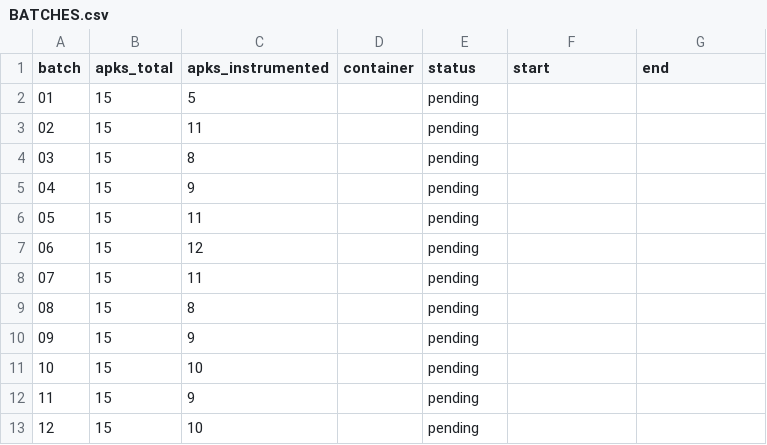
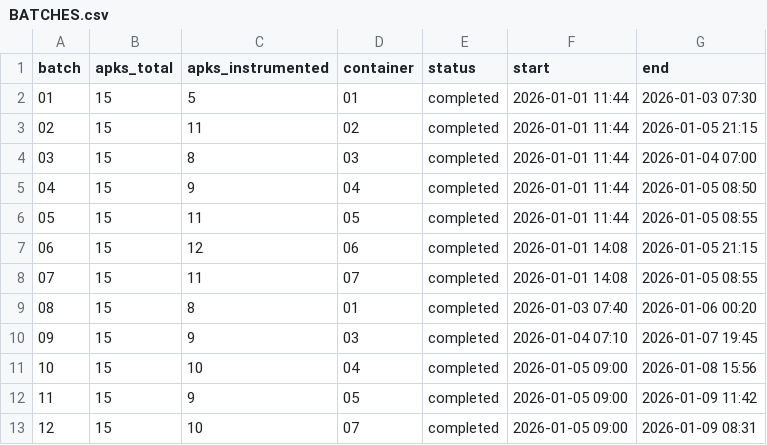
Before and after one commit to PAMunb/rvsec-02, a CSV file: BATCHES.csv, drawn as a sheet; only a part is shown; the diff covers the shown part only.

```diff
--- a/BATCHES.csv
+++ b/BATCHES.csv
@@ -1,13 +1,13 @@
 batch,apks_total,apks_instrumented,container,status,start,end
-01,15,5,,pending,,
-02,15,11,,pending,,
-03,15,8,,pending,,
-04,15,9,,pending,,
-05,15,11,,pending,,
-06,15,12,,pending,,
-07,15,11,,pending,,
-08,15,8,,pending,,
-09,15,9,,pending,,
-10,15,10,,pending,,
-11,15,9,,pending,,
-12,15,10,,pending,,
+01,15,5,01,completed,2026-01-01 11:44,2026-01-03 07:30
+02,15,11,02,completed,2026-01-01 11:44,2026-01-05 21:15
+03,15,8,03,completed,2026-01-01 11:44,2026-01-04 07:00
+04,15,9,04,completed,2026-01-01 11:44,2026-01-05 08:50
+05,15,11,05,completed,2026-01-01 11:44,2026-01-05 08:55
+06,15,12,06,completed,2026-01-01 14:08,2026-01-05 21:15
+07,15,11,07,completed,2026-01-01 14:08,2026-01-05 08:55
+08,15,8,01,completed,2026-01-03 07:40,2026-01-06 00:20
+09,15,9,03,completed,2026-01-04 07:10,2026-01-07 19:45
+10,15,10,04,completed,2026-01-05 09:00,2026-01-08 15:56
+11,15,9,05,completed,2026-01-05 09:00,2026-01-09 11:42
+12,15,10,07,completed,2026-01-05 09:00,2026-01-09 08:31
```
Also changed, not shown: 102 edited cells elsewhere in this file, APKs.csv, 5 other files.
